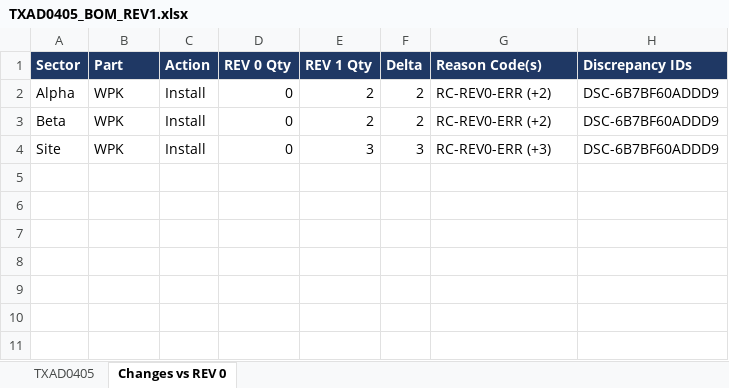
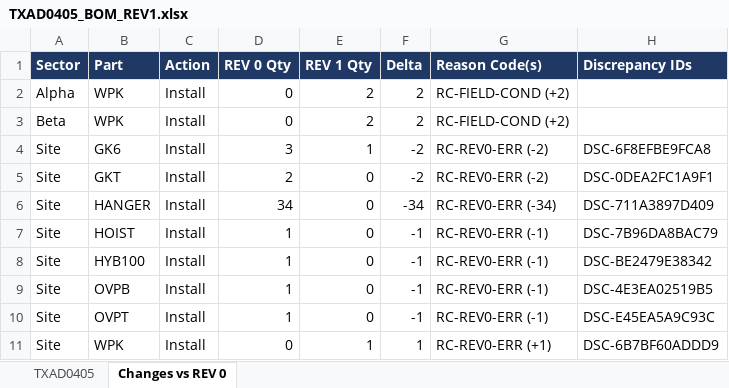
Before and after one commit to 64SquaresApexLLP/ScopeIQ, an Excel workbook: code/output/sites/TXAD0405/TXAD0405_BOM_REV1.xlsx, sheet Changes vs REV 0, drawn as a sheet; values as stored, in another font and other column widths than the file's, no borders; addresses are those after the commit; the diff names each change by its address in the sheet, - before the commit and + after, or states it on an @@ line.

```diff
--- a/code/output/sites/TXAD0405/TXAD0405_BOM_REV1.xlsx (sheet Changes vs REV 0)
+++ b/code/output/sites/TXAD0405/TXAD0405_BOM_REV1.xlsx (sheet Changes vs REV 0)
-G2:G3 (Reason Code(s)): RC-REV0-ERR (+2)
+G2:G3 (Reason Code(s)): RC-FIELD-COND (+2)
-H2:H3 (Discrepancy IDs): DSC-6B7BF60ADDD9
+H2:H3 (Discrepancy IDs): (empty)
+row 4: Site | GK6 | Install | 3 | 1 | -2 | RC-REV0-ERR (-2) | DSC-6F8EFBE9FCA8
+row 5: Site | GKT | Install | 2 | 0 | -2 | RC-REV0-ERR (-2) | DSC-0DEA2FC1A9F1
+row 6: Site | HANGER | Install | 34 | 0 | -34 | RC-REV0-ERR (-34) | DSC-711A3897D409
+row 7: Site | HOIST | Install | 1 | 0 | -1 | RC-REV0-ERR (-1) | DSC-7B96DA8BAC79
+row 8: Site | HYB100 | Install | 1 | 0 | -1 | RC-REV0-ERR (-1) | DSC-BE2479E38342
+row 9: Site | OVPB | Install | 1 | 0 | -1 | RC-REV0-ERR (-1) | DSC-4E3EA02519B5
+row 10: Site | OVPT | Install | 1 | 0 | -1 | RC-REV0-ERR (-1) | DSC-E45EA5A9C93C
-E11 (REV 1 Qty): 3
+E11 (REV 1 Qty): 1
-F11 (Delta): 3
+F11 (Delta): 1
-G11 (Reason Code(s)): RC-REV0-ERR (+3)
+G11 (Reason Code(s)): RC-REV0-ERR (+1)
```
Also changed, not shown: sheet TXAD0405, code/output/sites/TXDA1024/TXDA1024_BOM_REV1.xlsx, 26 other files.
